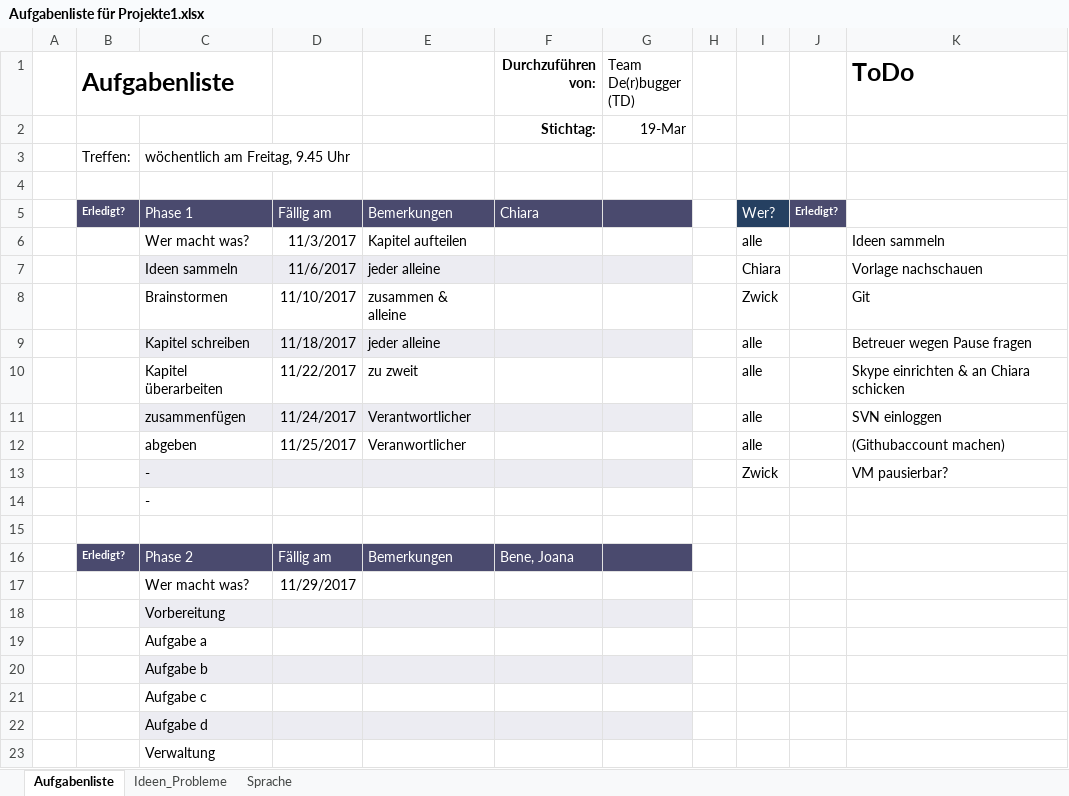
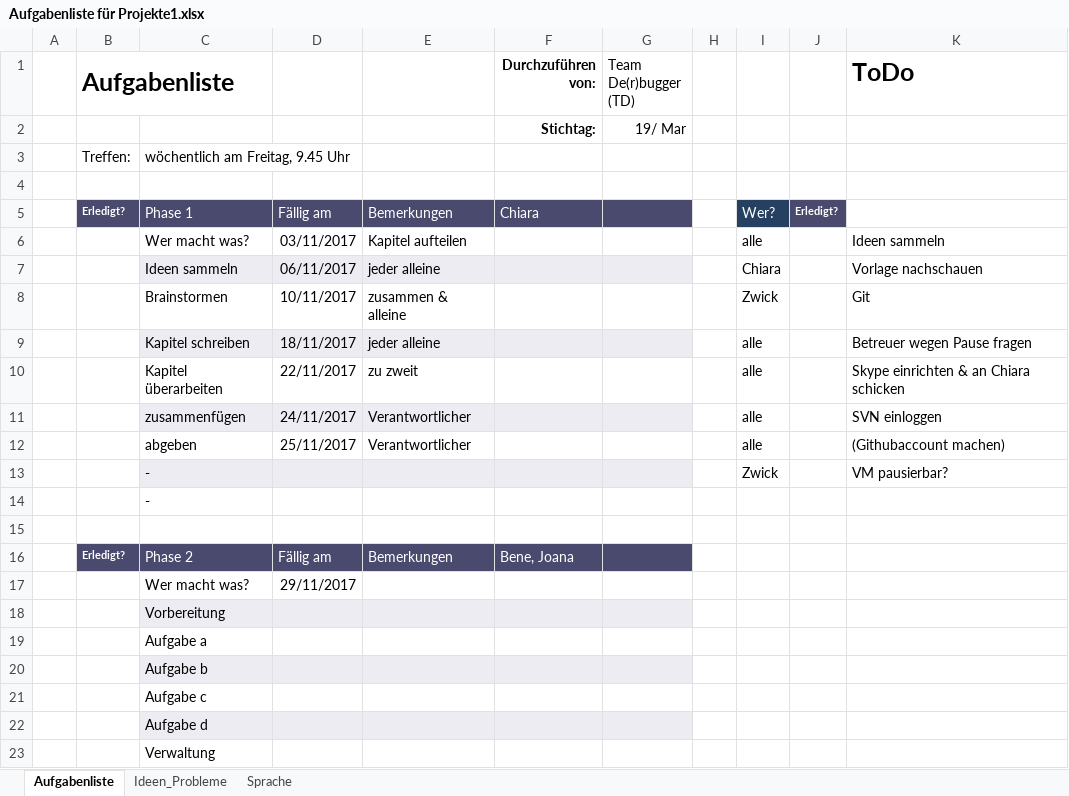
Before and after one commit to JoanaP1997/PSE, an Excel workbook: Aufgabenliste für Projekte1.xlsx, sheet Aufgabenliste, drawn as a sheet; only a part is shown; values as stored, in another font and other column widths than the file's, no borders; charts and pictures not drawn; the diff names each change by its address in the sheet, - before the commit and + after, or states it on an @@ line.

Commit message:
Ein t hat gefehlt in Aufgabenliste

```diff
--- a/Aufgabenliste für Projekte1.xlsx (sheet Aufgabenliste)
+++ b/Aufgabenliste für Projekte1.xlsx (sheet Aufgabenliste)
-G2 (Team De(r)bugger (TD)): 19-Mar
+G2 (Team De(r)bugger (TD)): 19/ Mar
-D6: 11/3/2017
+D6: 03/11/2017
-D7: 11/6/2017
+D7: 06/11/2017
-D8: 11/10/2017
+D8: 10/11/2017
-D9: 11/18/2017
+D9: 18/11/2017
-D10: 11/22/2017
+D10: 22/11/2017
-D11: 11/24/2017
+D11: 24/11/2017
-D12: 11/25/2017
+D12: 25/11/2017
-E12: Veranwortlicher
+E12: Verantwortlicher
-D17: 11/29/2017
+D17: 29/11/2017
```
Also changed, not shown: charts or pictures.
